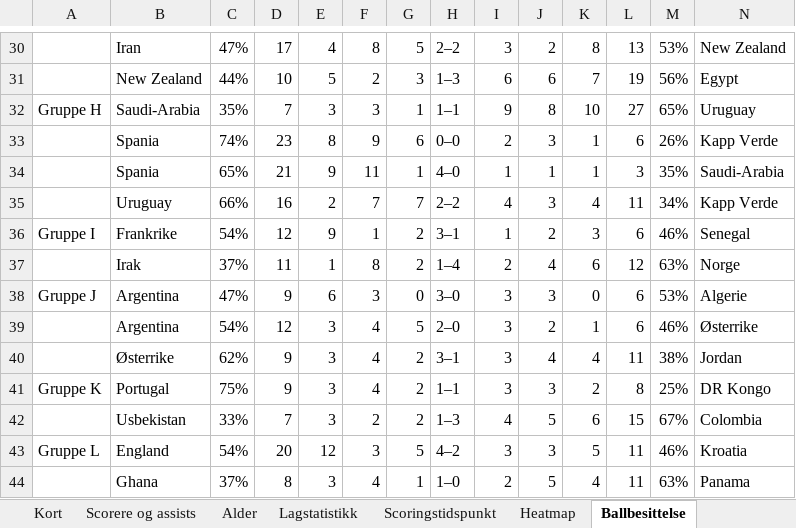
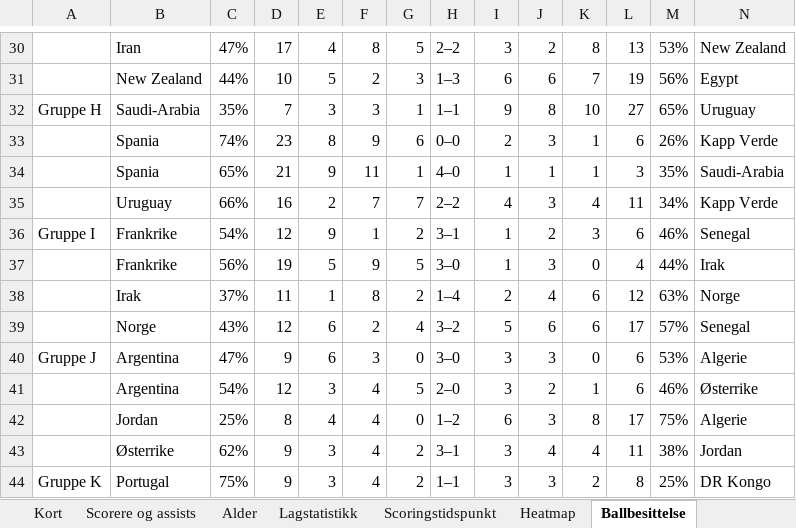
Before and after one commit to cathrinei/vm2026-statistikk, an Excel workbook: VM2026_avansert_gruppetabeller_og_sluttspill.xlsx, sheet Ballbesittelse, drawn as a sheet; only a part is shown, gaps mark what is left out; the shorter side is filled out with more unchanged rows; values as stored, in another font and other column widths than the file's, no cell formats; the diff names each change by its address in the sheet, - before the commit and + after, or states it on an @@ line.

```diff
--- a/VM2026_avansert_gruppetabeller_og_sluttspill.xlsx (sheet Ballbesittelse)
+++ b/VM2026_avansert_gruppetabeller_og_sluttspill.xlsx (sheet Ballbesittelse)
+row 37:  | Frankrike | 56% | 19 | 5 | 9 | 5 | 3–0 | 1 | 3 | 0 | 4 | 44% | Irak
+row 39:  | Norge | 43% | 12 | 6 | 2 | 4 | 3–2 | 5 | 6 | 6 | 17 | 57% | Senegal
+row 42:  | Jordan | 25% | 8 | 4 | 4 | 0 | 1–2 | 6 | 3 | 8 | 17 | 75% | Algerie
```
Also changed, not shown: cell formats, 2 other files.
